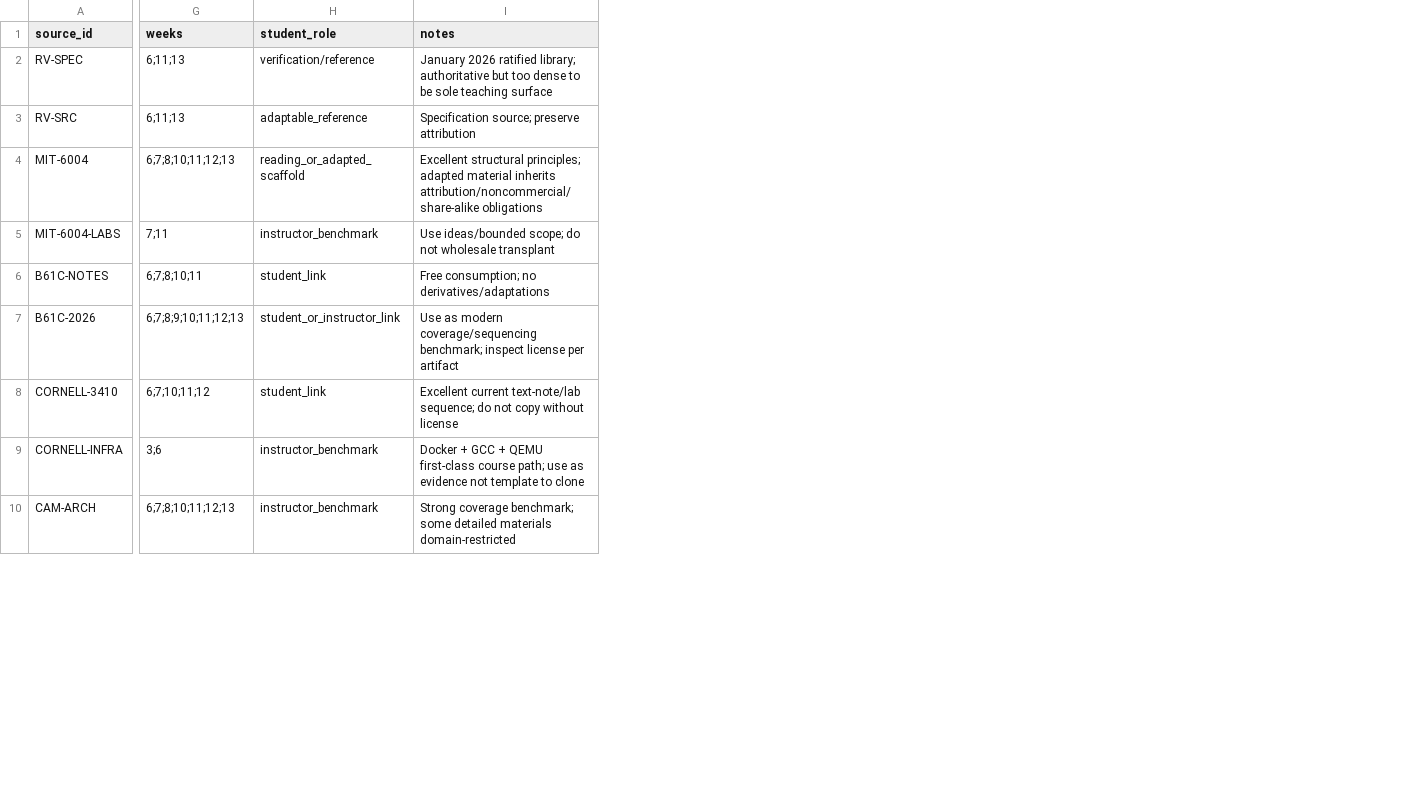
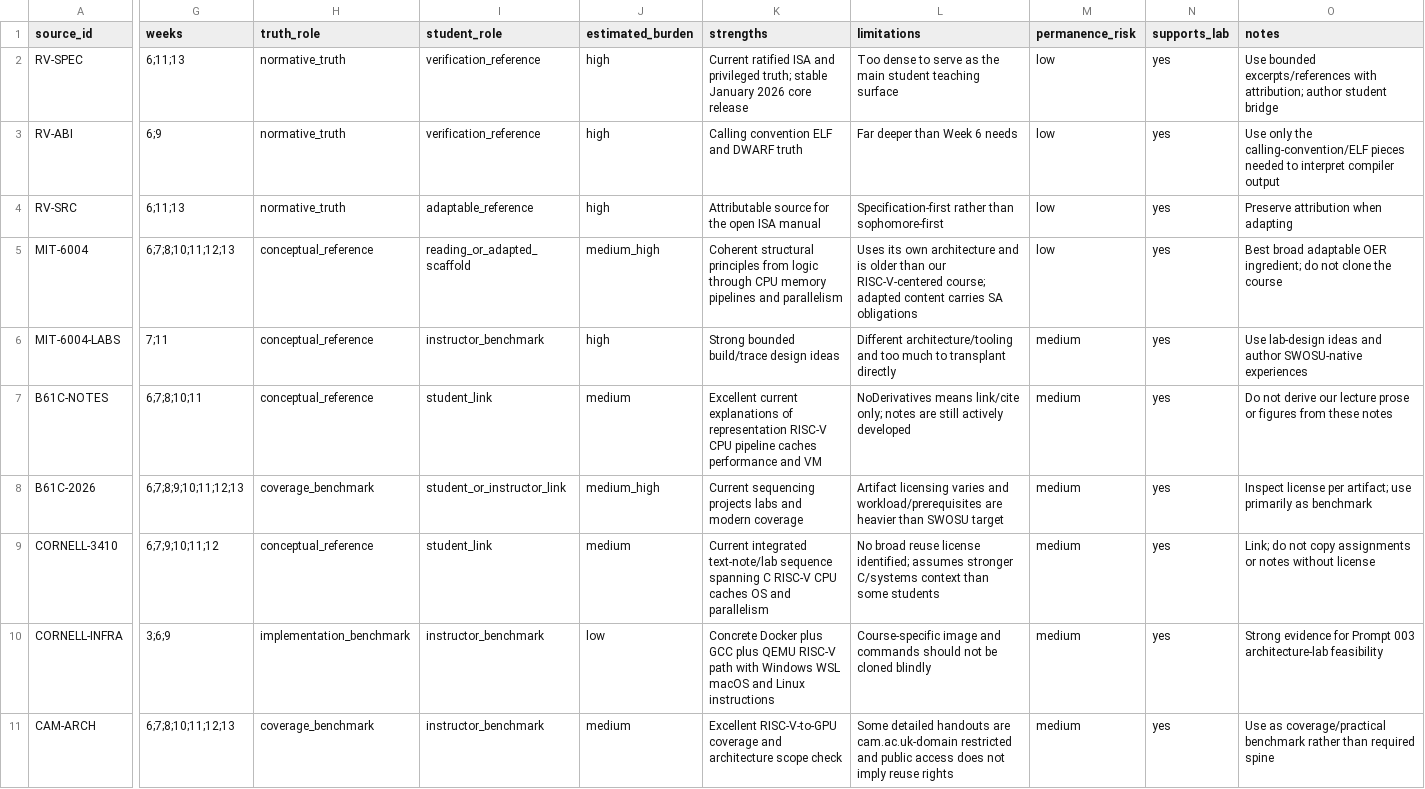
Before and after one commit to jeremy-evert/computer_architecture, a CSV file: planning/open-source-resource-map.csv, drawn as a sheet; only a part is shown, gaps mark what is left out; addresses are those after the commit; rows hold the shown columns only; the diff covers the shown part only; the diff names each change by its address in the sheet, - before the commit and + after, or states it on an @@ line.

Commit message:
Complete Architecture canon source record fields

```diff
--- a/planning/open-source-resource-map.csv
+++ b/planning/open-source-resource-map.csv
+column H (truth_role), row 2: normative_truth; rows 4-11: normative_truth | conceptual_reference | conceptual_reference | conceptual_reference | coverage_benchmark | conceptual_reference | implementation_benchmark | coverage_benchmark
+column J (estimated_burden), row 2: high; rows 4-11: high | medium_high | high | medium | medium_high | medium | low | medium
+column K (strengths), row 2: Current ratified ISA and privileged truth; stable January 2026 core release; rows 4-11: Attributable source for the open ISA manual | Coherent structural principles from logic through CPU memory pipelines and parallelism | Strong bounded build/trace design ideas | Excellent current explanations of representation RISC-V CPU pipeline caches performance and VM | Current sequencing projects labs and modern coverage | Current integrated text-note/lab sequence spanning C RISC-V CPU caches OS and parallelism | Concrete Docker plus GCC plus QEMU RISC-V path with Windows WSL macOS and Linux instructions | Excellent RISC-V-to-GPU coverage and architecture scope check
+column L (limitations), row 2: Too dense to serve as the main student teaching surface; rows 4-11: Specification-first rather than sophomore-first | Uses its own architecture and is older than our RISC-V-centered course; adapted content carries SA obligations | Different architecture/tooling and too much to transplant directly | NoDerivatives means link/cite only; notes are still actively developed | Artifact licensing varies and workload/prerequisites are heavier than SWOSU target | No broad reuse license identified; assumes stronger C/systems context than some students | Course-specific image and commands should not be cloned blindly | Some detailed handouts are cam.ac.uk-domain restricted and public access does not imply reuse rights
+column M (permanence_risk), row 2: low; rows 4-11: low | low | medium | medium | medium | medium | medium | medium
+column N (supports_lab), row 2: yes; rows 4-11: all yes
-I2 (student_role): verification/reference
+I2 (student_role): verification_reference
-O2 (notes): January 2026 ratified library; authoritative but too dense to be sole teaching surface
+O2 (notes): Use bounded excerpts/references with attribution; author student bridge
+row 3: RV-ABI | 6;9 | normative_truth | verification_reference | high | Calling convention ELF and DWARF truth | Far deeper than Week 6 needs | low | yes | Use only the calling-convention/ELF pieces needed to interpret compiler output
-O4 (notes): Specification source; preserve attribution
+O4 (notes): Preserve attribution when adapting
-O5 (notes): Excellent structural principles; adapted material inherits attribution/noncommercial/share-alike obligations
+O5 (notes): Best broad adaptable OER ingredient; do not clone the course
-O6 (notes): Use ideas/bounded scope; do not wholesale transplant
+O6 (notes): Use lab-design ideas and author SWOSU-native experiences
-O7 (notes): Free consumption; no derivatives/adaptations
+O7 (notes): Do not derive our lecture prose or figures from these notes
-O8 (notes): Use as modern coverage/sequencing benchmark; inspect license per artifact
+O8 (notes): Inspect license per artifact; use primarily as benchmark
-G9 (weeks): 6;7;10;11;12
+G9 (weeks): 6;7;9;10;11;12
-O9 (notes): Excellent current text-note/lab sequence; do not copy without license
+O9 (notes): Link; do not copy assignments or notes without license
-G10 (weeks): 3;6
+G10 (weeks): 3;6;9
-O10 (notes): Docker + GCC + QEMU first-class course path; use as evidence not template to clone
+O10 (notes): Strong evidence for Prompt 003 architecture-lab feasibility
-O11 (notes): Strong coverage benchmark; some detailed materials domain-restricted
+O11 (notes): Use as coverage/practical benchmark rather than required spine
```
Also changed, not shown: 2 added rows and 27 edited cells elsewhere in this file.
